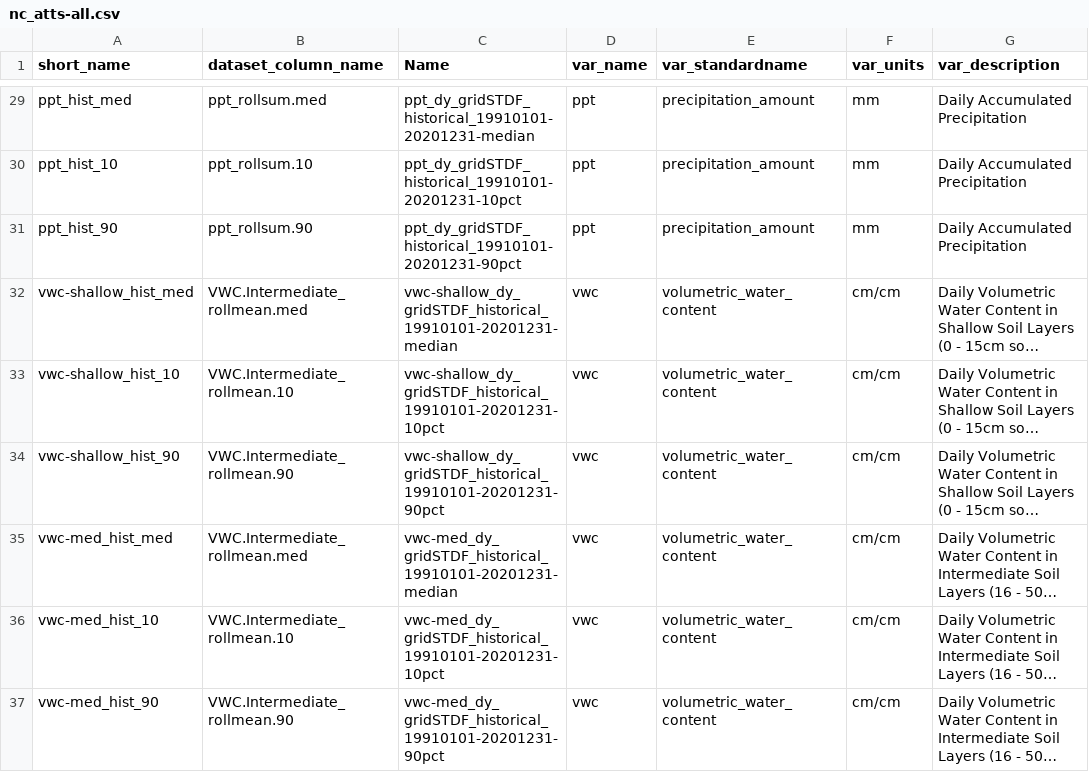
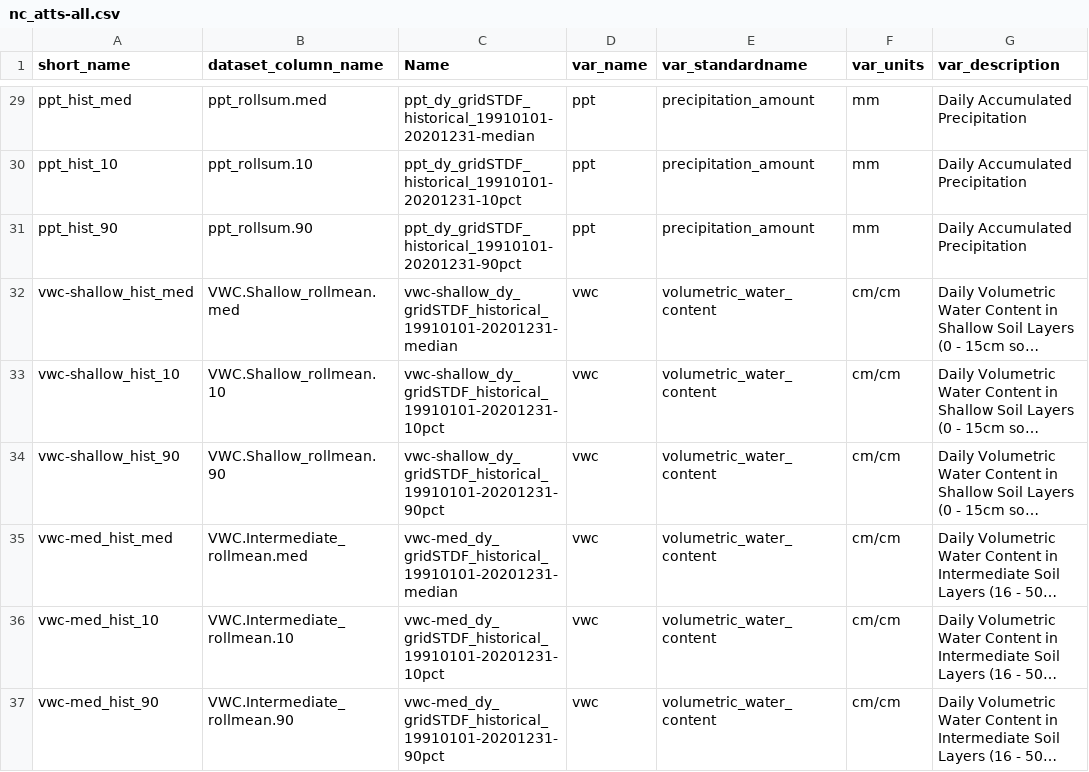
Before and after one commit to DrylandEcology/gridSTDF, a CSV file: main/implementation/nc_atts-all.csv, drawn as a sheet; only a part is shown, gaps mark what is left out; long unchanged cells end in …; the diff names each change by its address in the sheet, - before the commit and + after, or states it on an @@ line.

```diff
--- a/main/implementation/nc_atts-all.csv
+++ b/main/implementation/nc_atts-all.csv
-B32 (dataset_column_name): VWC.Intermediate_rollmean.med
+B32 (dataset_column_name): VWC.Shallow_rollmean.med
-B33 (dataset_column_name): VWC.Intermediate_rollmean.10
+B33 (dataset_column_name): VWC.Shallow_rollmean.10
-B34 (dataset_column_name): VWC.Intermediate_rollmean.90
+B34 (dataset_column_name): VWC.Shallow_rollmean.90
```
Also changed, not shown: 5 other files.
